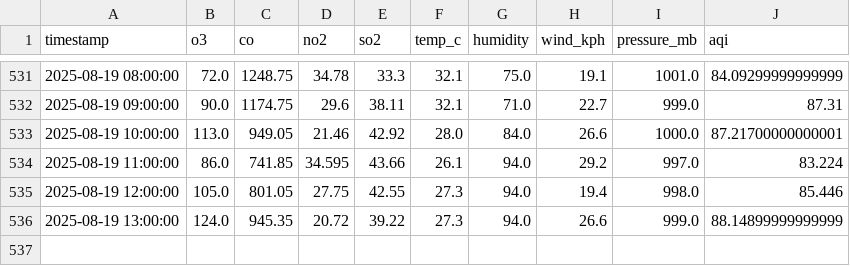
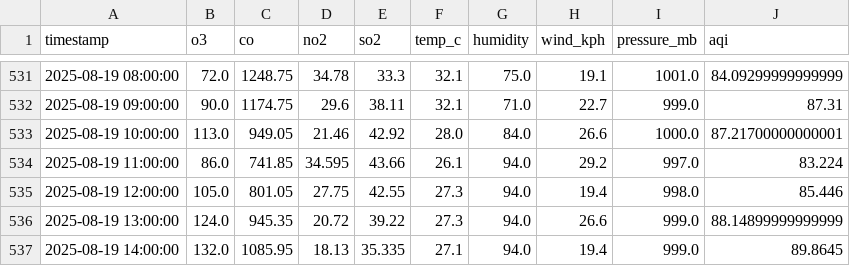
Before and after one commit to Ravihakhan21/pearls-aqi-predictor, a CSV file: data/hourly_clean_updated.csv, drawn as a sheet; only a part is shown, gaps mark what is left out.

```diff
--- a/data/hourly_clean_updated.csv
+++ b/data/hourly_clean_updated.csv
@@ -536 +536,2 @@ timestamp,o3,co,no2,so2,temp_c,humidity,wind_kph,pressure_mb,aqi
 2025-08-19 13:00:00,124.0,945.35,20.72,39.22,27.3,94.0,26.6,999.0,88.14899999999999
+2025-08-19 14:00:00,132.0,1085.95,18.13,35.335,27.1,94.0,19.4,999.0,89.8645
```
Also changed, not shown: data/predictions_72h.csv.
